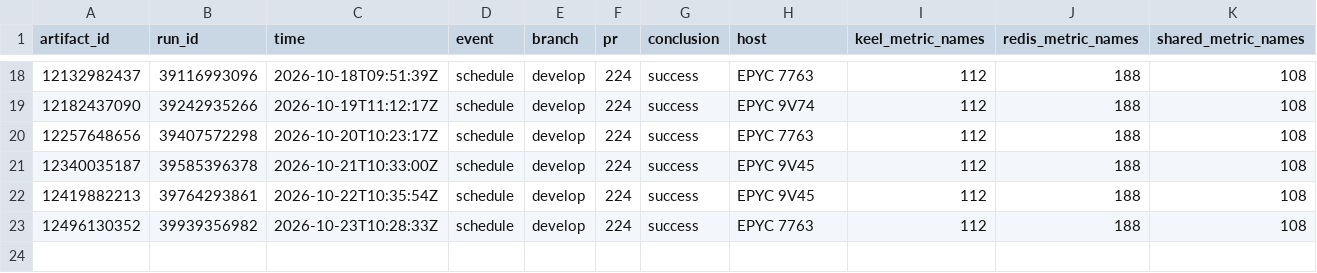
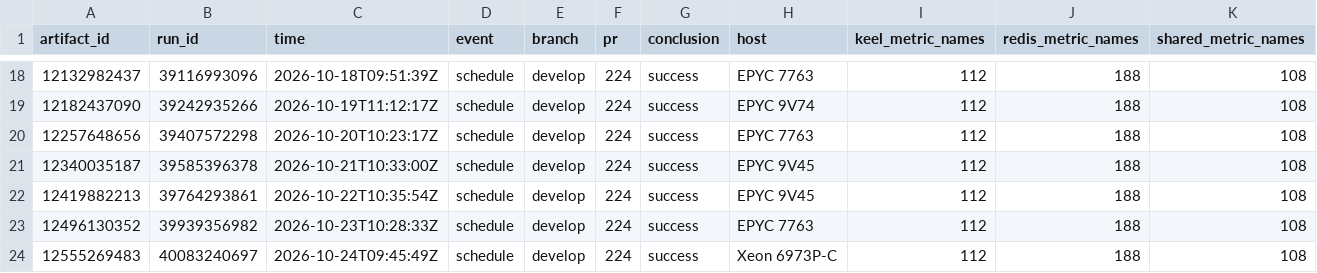
Before and after one commit to brandopakel/keel, a CSV file: telemetry/runs.csv, drawn as a sheet; only a part is shown, gaps mark what is left out; rows hold the shown columns only; the diff names each change by its address in the sheet, - before the commit and + after, or states it on an @@ line.

```diff
--- a/telemetry/runs.csv
+++ b/telemetry/runs.csv
+row 24: 12555269483 | 40083240697 | 2026-10-24T09:45:49Z | schedule | develop | 224 | success | Xeon 6973P-C | 112 | 188 | 108
```
Also changed, not shown: telemetry/phases.csv.
